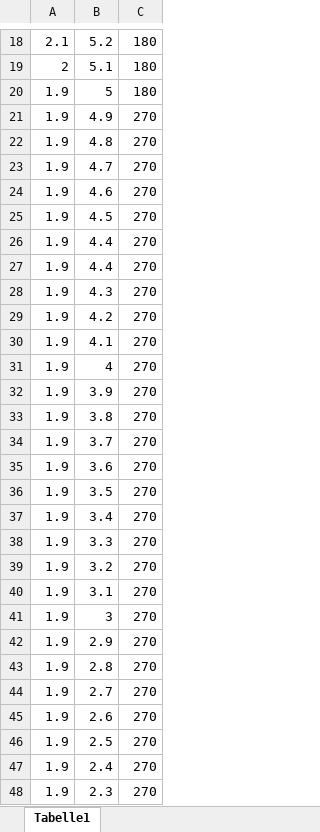
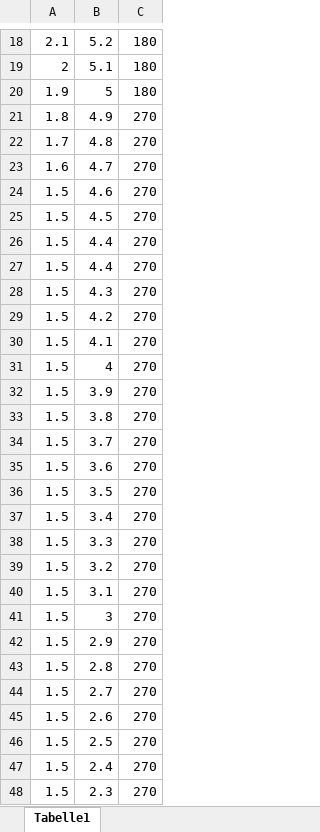
Before and after one commit to keatinl1/Pure-Pursuit-UV-Robot, an Excel workbook: controllers/main/trajectory.xlsx, sheet Tabelle1, drawn as a sheet; only a part is shown, gaps mark what is left out; values as stored, in another font and other column widths than the file's, no borders; charts and pictures not drawn; the diff covers the shown part only; the diff names each change by its address in the sheet, - before the commit and + after, or states it on an @@ line.

```diff
--- a/controllers/main/trajectory.xlsx (sheet Tabelle1)
+++ b/controllers/main/trajectory.xlsx (sheet Tabelle1)
-A21: 1.9
+A21: 1.8
-A22: 1.9
+A22: 1.7
-A23: 1.9
+A23: 1.6
-A24:A48: 1.9
+A24:A48: 1.5
```
Also changed, not shown: 7 edited cells elsewhere in this sheet, charts or pictures, 2 other files.
